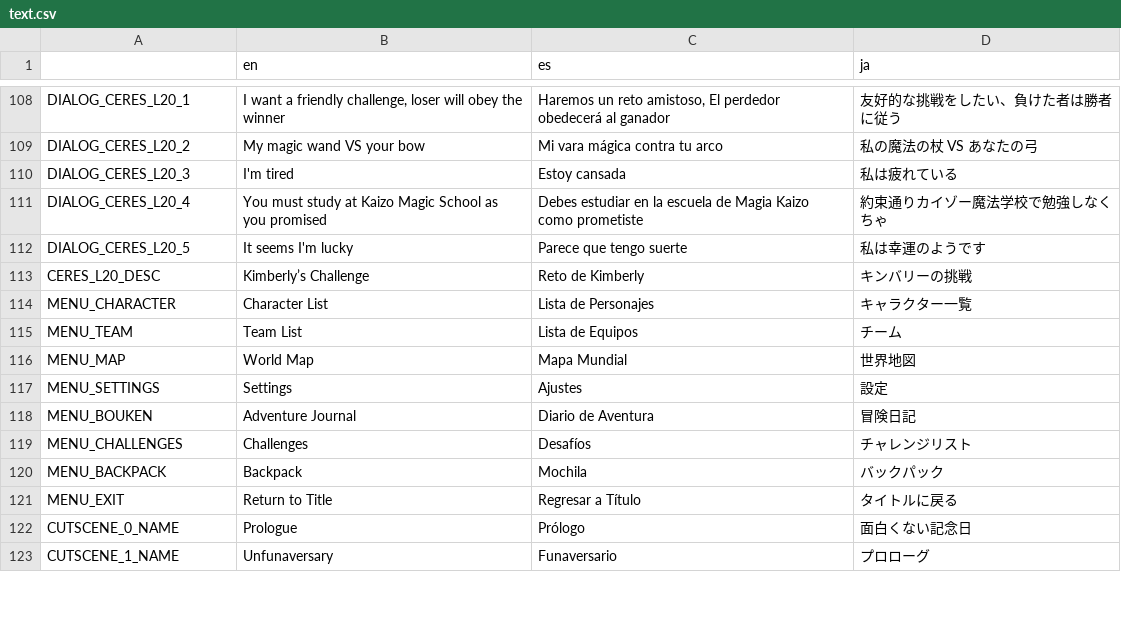
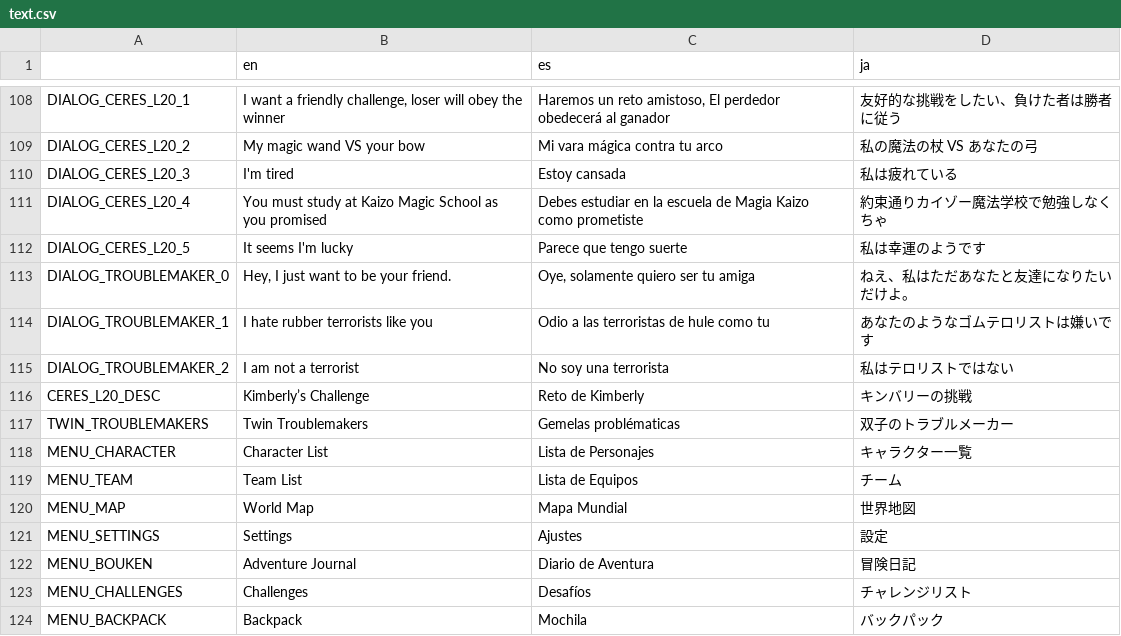
Before and after one commit to asgardius/midori-school, a CSV file: text.csv, drawn as a sheet; only a part is shown, gaps mark what is left out; the shorter side is filled out with more unchanged rows; the diff names each change by its address in the sheet, - before the commit and + after, or states it on an @@ line.

Commit message:
troublemakers

```diff
--- a/text.csv
+++ b/text.csv
+row 113: DIALOG_TROUBLEMAKER_0 | Hey, I just want to be your friend. | Oye, solamente quiero ser tu amiga | ねえ、私はただあなたと友達になりたいだけよ。
+row 114: DIALOG_TROUBLEMAKER_1 | I hate rubber terrorists like you | Odio a las terroristas de hule como tu | あなたのようなゴムテロリストは嫌いです
+row 115: DIALOG_TROUBLEMAKER_2 | I am not a terrorist | No soy una terrorista | 私はテロリストではない
+row 117: TWIN_TROUBLEMAKERS | Twin Troublemakers | Gemelas problématicas | 双子のトラブルメーカー
```
Also changed, not shown: 16 other files.
